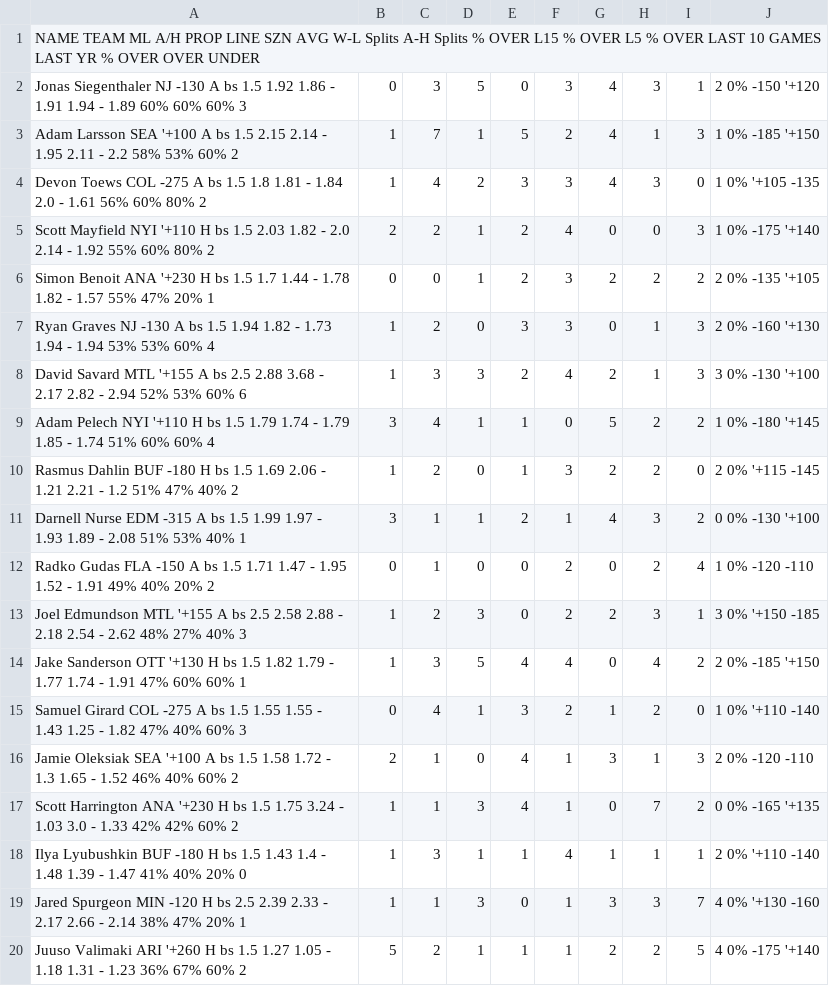
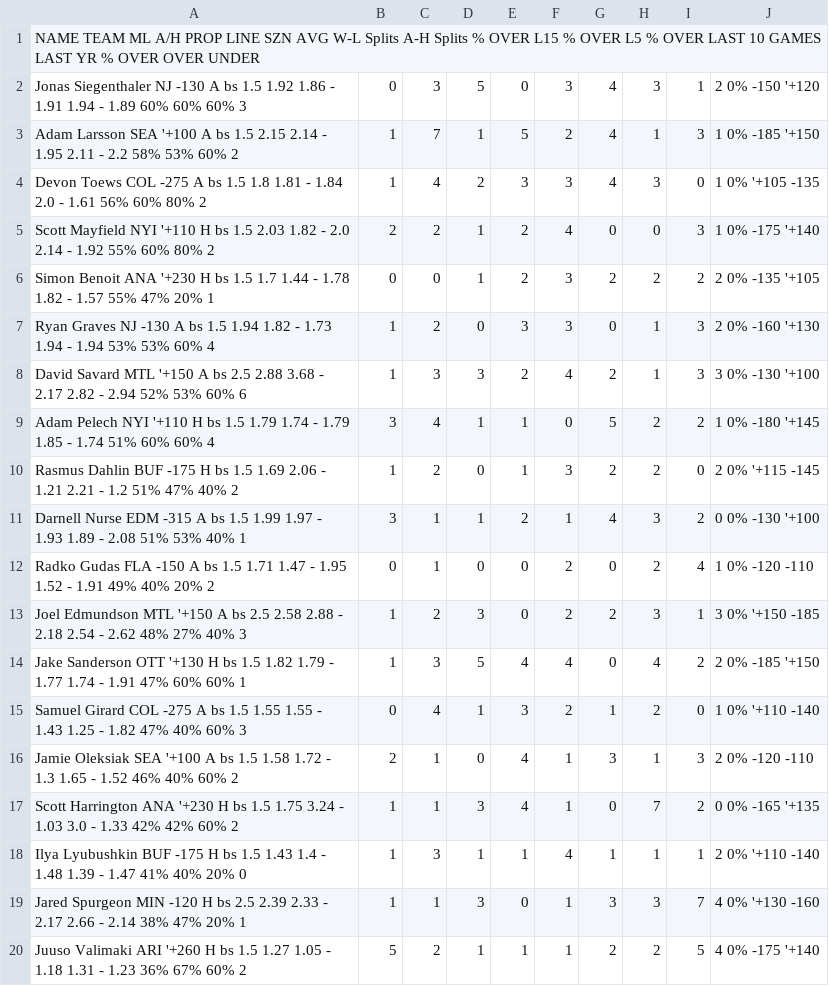
Before and after one commit to zhecht/fantasy, a CSV file: static/nhlprops/csvs/bs.csv, drawn as a sheet; only a part is shown.

```diff
--- a/static/nhlprops/csvs/bs.csv
+++ b/static/nhlprops/csvs/bs.csv
@@ -7,8 +7,8 @@ Simon Benoit	ANA	'+230	H	bs	1.5	1.7	1.44 - 1.78	1.82 - 1.57	55%	47%	20%	1,0,0,1,
 Ryan Graves	NJ	-130	A	bs	1.5	1.94	1.82 - 1.73	1.94 - 1.94	53%	53%	60%	4,1,2,0,3,3,0,1,3,2	0%	-160	'+130
-David Savard	MTL	'+155	A	bs	2.5	2.88	3.68 - 2.17	2.82 - 2.94	52%	53%	60%	6,1,3,3,2,4,2,1,3,3	0%	-130	'+100
+David Savard	MTL	'+150	A	bs	2.5	2.88	3.68 - 2.17	2.82 - 2.94	52%	53%	60%	6,1,3,3,2,4,2,1,3,3	0%	-130	'+100
 Adam Pelech	NYI	'+110	H	bs	1.5	1.79	1.74 - 1.79	1.85 - 1.74	51%	60%	60%	4,3,4,1,1,0,5,2,2,1	0%	-180	'+145
-Rasmus Dahlin	BUF	-180	H	bs	1.5	1.69	2.06 - 1.21	2.21 - 1.2	51%	47%	40%	2,1,2,0,1,3,2,2,0,2	0%	'+115	-145
+Rasmus Dahlin	BUF	-175	H	bs	1.5	1.69	2.06 - 1.21	2.21 - 1.2	51%	47%	40%	2,1,2,0,1,3,2,2,0,2	0%	'+115	-145
 Darnell Nurse	EDM	-315	A	bs	1.5	1.99	1.97 - 1.93	1.89 - 2.08	51%	53%	40%	1,3,1,1,2,1,4,3,2,0	0%	-130	'+100
 Radko Gudas	FLA	-150	A	bs	1.5	1.71	1.47 - 1.95	1.52 - 1.91	49%	40%	20%	2,0,1,0,0,2,0,2,4,1	0%	-120	-110
-Joel Edmundson	MTL	'+155	A	bs	2.5	2.58	2.88 - 2.18	2.54 - 2.62	48%	27%	40%	3,1,2,3,0,2,2,3,1,3	0%	'+150	-185
+Joel Edmundson	MTL	'+150	A	bs	2.5	2.58	2.88 - 2.18	2.54 - 2.62	48%	27%	40%	3,1,2,3,0,2,2,3,1,3	0%	'+150	-185
 Jake Sanderson	OTT	'+130	H	bs	1.5	1.82	1.79 - 1.77	1.74 - 1.91	47%	60%	60%	1,1,3,5,4,4,0,4,2,2	0%	-185	'+150
@@ -17,3 +17,3 @@ Jamie Oleksiak	SEA	'+100	A	bs	1.5	1.58	1.72 - 1.3	1.65 - 1.52	46%	40%	60%	2,2,1,
 Scott Harrington	ANA	'+230	H	bs	1.5	1.75	3.24 - 1.03	3.0 - 1.33	42%	42%	60%	2,1,1,3,4,1,0,7,2,0	0%	-165	'+135
-Ilya Lyubushkin	BUF	-180	H	bs	1.5	1.43	1.4 - 1.48	1.39 - 1.47	41%	40%	20%	0,1,3,1,1,4,1,1,1,2	0%	'+110	-140
+Ilya Lyubushkin	BUF	-175	H	bs	1.5	1.43	1.4 - 1.48	1.39 - 1.47	41%	40%	20%	0,1,3,1,1,4,1,1,1,2	0%	'+110	-140
 Jared Spurgeon	MIN	-120	H	bs	2.5	2.39	2.33 - 2.17	2.66 - 2.14	38%	47%	20%	1,1,1,3,0,1,3,3,7,4	0%	'+130	-160
```
Also changed, not shown: static/nhlprops/csvs/ast.csv, static/nhlprops/csvs/full.csv, 20 other files.
